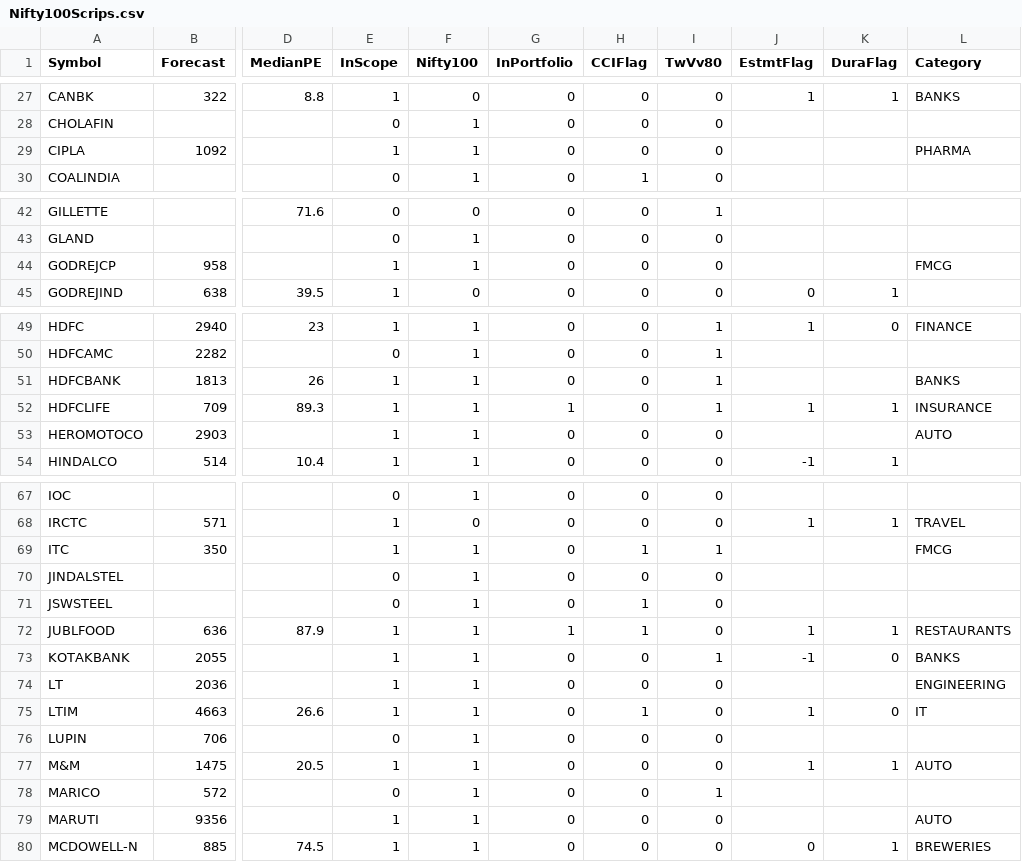
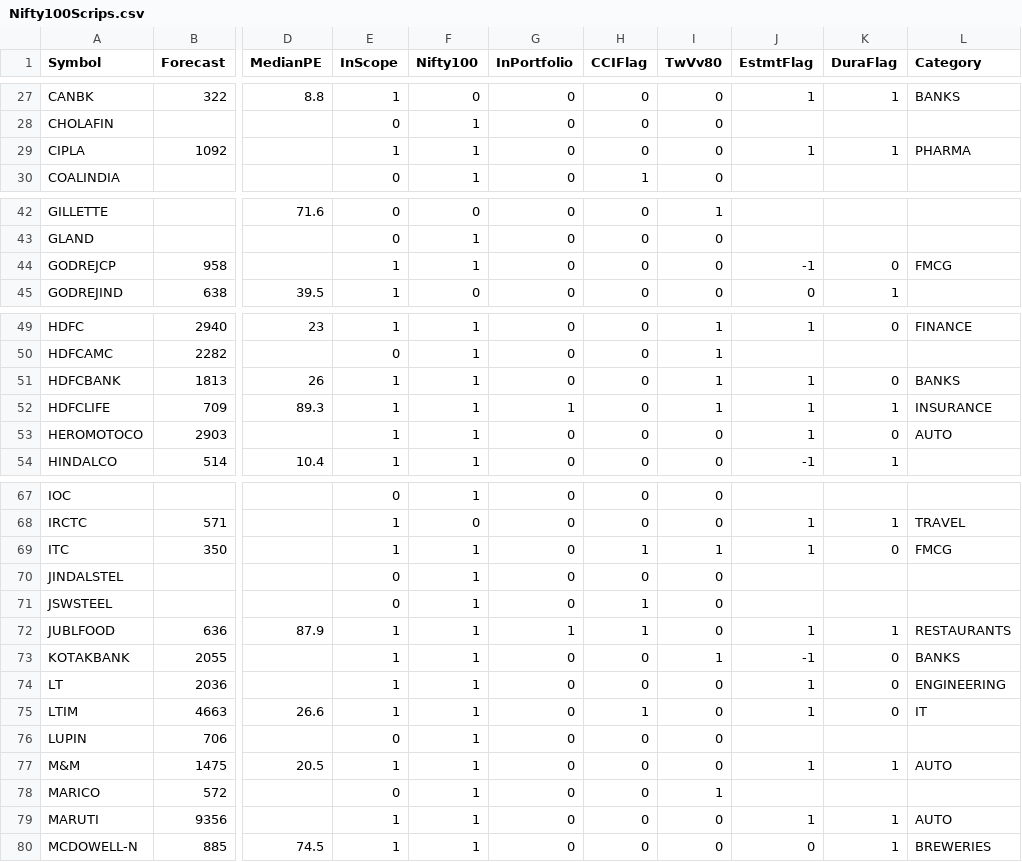
Before and after one commit to ankit-rathi/Data-Science-with-Python, a CSV file: Stock_Analysis/data/Nifty100Scrips.csv, drawn as a sheet; only a part is shown, gaps mark what is left out; the diff covers the shown part only; the diff names each change by its address in the sheet, - before the commit and + after, or states it on an @@ line.

Commit message:
Update Nifty100Scrips.csv

```diff
--- a/Stock_Analysis/data/Nifty100Scrips.csv
+++ b/Stock_Analysis/data/Nifty100Scrips.csv
-J29 (EstmtFlag): (empty)
+J29 (EstmtFlag): 1
-K29 (DuraFlag): (empty)
+K29 (DuraFlag): 1
-J44 (EstmtFlag): (empty)
+J44 (EstmtFlag): -1
-K44 (DuraFlag): (empty)
+K44 (DuraFlag): 0
-J51 (EstmtFlag): (empty)
+J51 (EstmtFlag): 1
-K51 (DuraFlag): (empty)
+K51 (DuraFlag): 0
-J53 (EstmtFlag): (empty)
+J53 (EstmtFlag): 1
-K53 (DuraFlag): (empty)
+K53 (DuraFlag): 0
-J69 (EstmtFlag): (empty)
+J69 (EstmtFlag): 1
-K69 (DuraFlag): (empty)
+K69 (DuraFlag): 0
-J74 (EstmtFlag): (empty)
+J74 (EstmtFlag): 1
-K74 (DuraFlag): (empty)
+K74 (DuraFlag): 0
-J79 (EstmtFlag): (empty)
+J79 (EstmtFlag): 1
-K79 (DuraFlag): (empty)
+K79 (DuraFlag): 1
```
Also changed, not shown: 2 edited cells elsewhere in this file.
